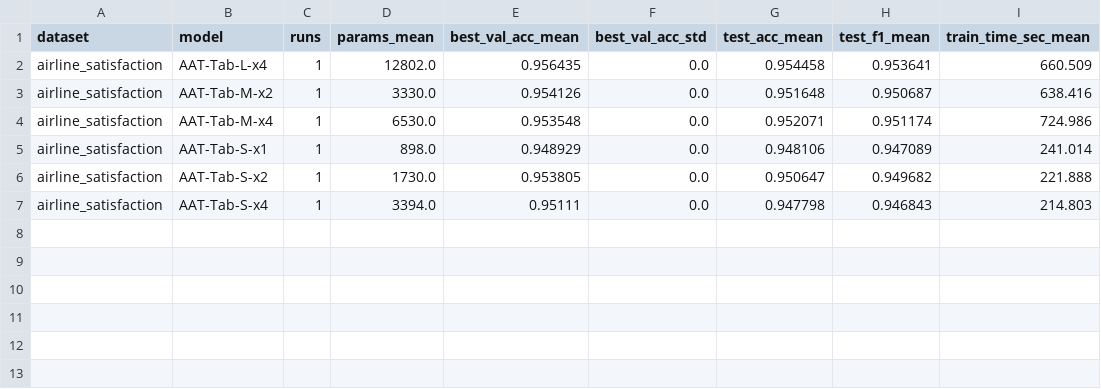
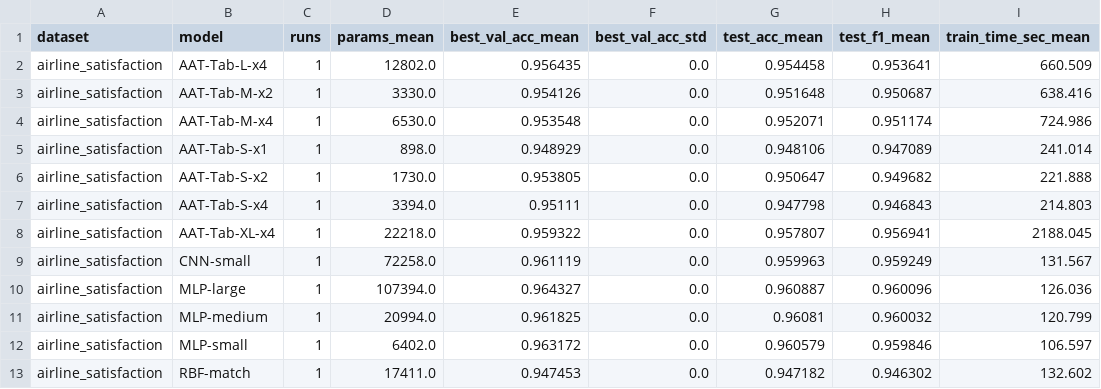
Before and after one commit to 1croyable/AAT, a CSV file: Experiments/airline_runs/summary.csv, drawn as a sheet; the diff names each change by its address in the sheet, - before the commit and + after, or states it on an @@ line.

```diff
--- a/Experiments/airline_runs/summary.csv
+++ b/Experiments/airline_runs/summary.csv
+row 8: airline_satisfaction | AAT-Tab-XL-x4 | 1 | 22218.0 | 0.959322 | 0.0 | 0.957807 | 0.956941 | 2188.045
+row 9: airline_satisfaction | CNN-small | 1 | 72258.0 | 0.961119 | 0.0 | 0.959963 | 0.959249 | 131.567
+row 10: airline_satisfaction | MLP-large | 1 | 107394.0 | 0.964327 | 0.0 | 0.960887 | 0.960096 | 126.036
+row 11: airline_satisfaction | MLP-medium | 1 | 20994.0 | 0.961825 | 0.0 | 0.96081 | 0.960032 | 120.799
+row 12: airline_satisfaction | MLP-small | 1 | 6402.0 | 0.963172 | 0.0 | 0.960579 | 0.959846 | 106.597
+row 13: airline_satisfaction | RBF-match | 1 | 17411.0 | 0.947453 | 0.0 | 0.947182 | 0.946302 | 132.602
```
Also changed, not shown: Experiments/airline_runs/results.csv, Experiments/benchmark_runs/results.csv, 1 other file.
